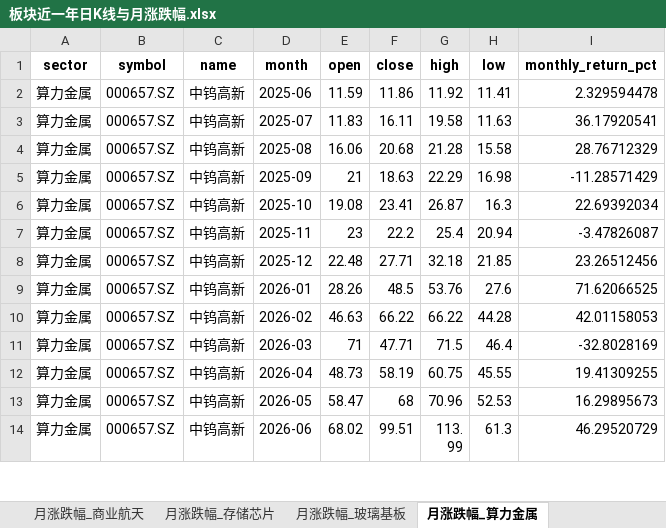
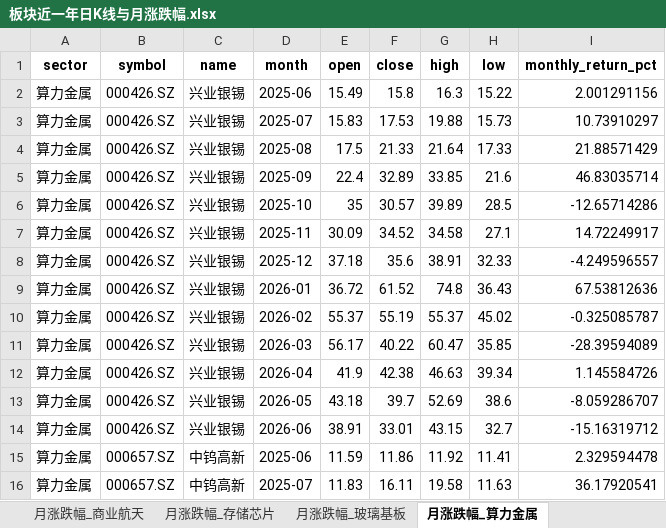
Before and after one commit to Rhea8172/sector-kline-report, an Excel workbook: 板块近一年日K线与月涨跌幅.xlsx, sheet 月涨跌幅_算力金属, drawn as a sheet; only a part is shown; the shorter side is filled out with more unchanged rows; values as stored, in another font and other column widths than the file's, no borders; the diff covers the shown part only; the diff names each change by its address in the sheet, - before the commit and + after, or states it on an @@ line.

```diff
--- a/板块近一年日K线与月涨跌幅.xlsx (sheet 月涨跌幅_算力金属)
+++ b/板块近一年日K线与月涨跌幅.xlsx (sheet 月涨跌幅_算力金属)
+row 2: 算力金属 | 000426.SZ | 兴业银锡 | 2025-06 | 15.49 | 15.8 | 16.3 | 15.22 | 2.001291156
+row 3: 算力金属 | 000426.SZ | 兴业银锡 | 2025-07 | 15.83 | 17.53 | 19.88 | 15.73 | 10.73910297
+row 4: 算力金属 | 000426.SZ | 兴业银锡 | 2025-08 | 17.5 | 21.33 | 21.64 | 17.33 | 21.88571429
+row 5: 算力金属 | 000426.SZ | 兴业银锡 | 2025-09 | 22.4 | 32.89 | 33.85 | 21.6 | 46.83035714
+row 6: 算力金属 | 000426.SZ | 兴业银锡 | 2025-10 | 35 | 30.57 | 39.89 | 28.5 | -12.65714286
+row 7: 算力金属 | 000426.SZ | 兴业银锡 | 2025-11 | 30.09 | 34.52 | 34.58 | 27.1 | 14.72249917
+row 8: 算力金属 | 000426.SZ | 兴业银锡 | 2025-12 | 37.18 | 35.6 | 38.91 | 32.33 | -4.249596557
+row 9: 算力金属 | 000426.SZ | 兴业银锡 | 2026-01 | 36.72 | 61.52 | 74.8 | 36.43 | 67.53812636
+row 10: 算力金属 | 000426.SZ | 兴业银锡 | 2026-02 | 55.37 | 55.19 | 55.37 | 45.02 | -0.325085787
+row 11: 算力金属 | 000426.SZ | 兴业银锡 | 2026-03 | 56.17 | 40.22 | 60.47 | 35.85 | -28.39594089
+row 12: 算力金属 | 000426.SZ | 兴业银锡 | 2026-04 | 41.9 | 42.38 | 46.63 | 39.34 | 1.145584726
+row 13: 算力金属 | 000426.SZ | 兴业银锡 | 2026-05 | 43.18 | 39.7 | 52.69 | 38.6 | -8.059286707
+row 14: 算力金属 | 000426.SZ | 兴业银锡 | 2026-06 | 38.91 | 33.01 | 43.15 | 32.7 | -15.16319712
```
Also changed, not shown: 134 added rows, 51 moved rows and 6 edited cells elsewhere in this sheet, sheet 日K线_全部, sheet 月涨跌幅_全部, sheet 月涨跌幅_玻璃基板, sheet 月涨跌幅_PCB材料, sheet 月涨跌幅_半导体, sheet 月涨跌幅_商业航天, 1 more sheet.
